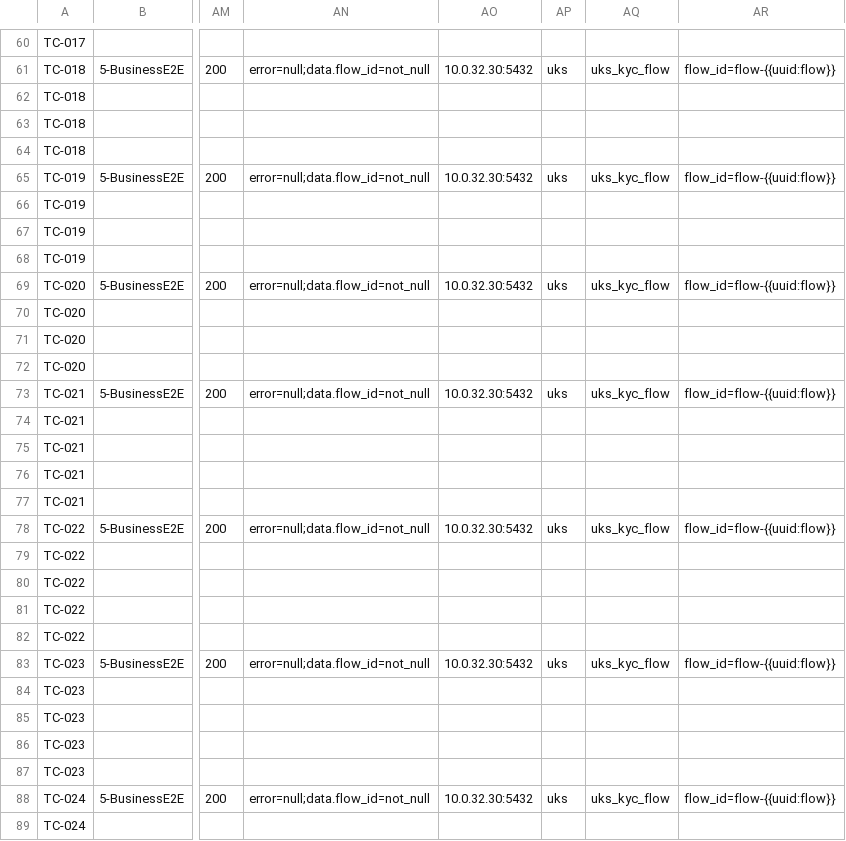
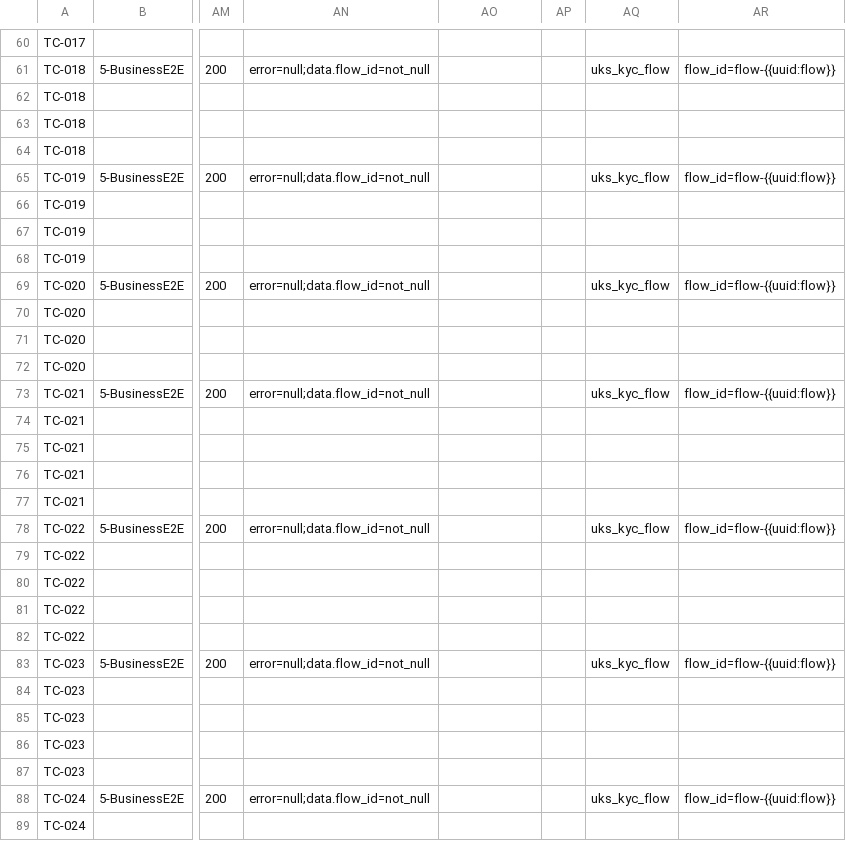
Before and after one commit to BrightMoney-AI/brightmoney-mock-uks, a CSV file: data/kyc_cases.csv, drawn as a sheet; only a part is shown, gaps mark what is left out; the diff covers the shown part only; the diff names each change by its address in the sheet, - before the commit and + after, or states it on an @@ line.

```diff
--- a/data/kyc_cases.csv
+++ b/data/kyc_cases.csv
-AO61: 10.0.32.30:5432
+AO61: (empty)
-AP61: uks
+AP61: (empty)
-AO65: 10.0.32.30:5432
+AO65: (empty)
-AP65: uks
+AP65: (empty)
-AO69: 10.0.32.30:5432
+AO69: (empty)
-AP69: uks
+AP69: (empty)
-AO73: 10.0.32.30:5432
+AO73: (empty)
-AP73: uks
+AP73: (empty)
-AO78: 10.0.32.30:5432
+AO78: (empty)
-AP78: uks
+AP78: (empty)
-AO83: 10.0.32.30:5432
+AO83: (empty)
-AP83: uks
+AP83: (empty)
-AO88: 10.0.32.30:5432
+AO88: (empty)
-AP88: uks
+AP88: (empty)
```
Also changed, not shown: 38 edited cells elsewhere in this file, data/demo_idl_ln_pass.csv, data/test_suite_full.csv, 2 other files.
